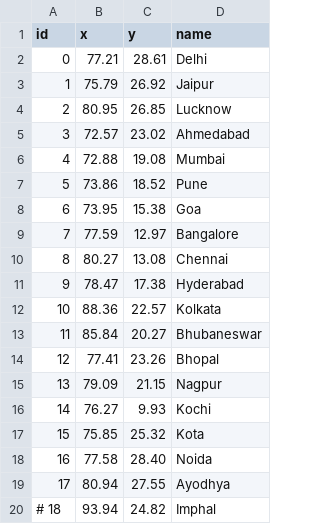
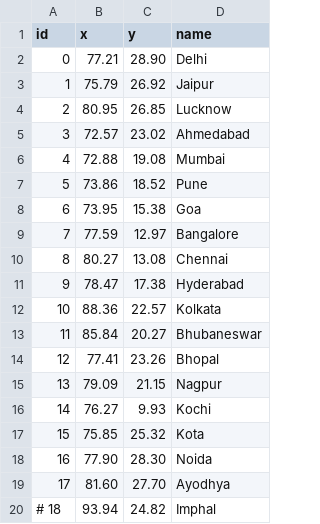
Before and after one commit to Shreyas-Madake/FODS_CP, a CSV file: data/nodes.csv, drawn as a sheet.

```diff
--- a/data/nodes.csv
+++ b/data/nodes.csv
@@ -1,3 +1,3 @@
 id,x,y,name
-0,77.21,28.61,Delhi
+0,77.21,28.90,Delhi
 1,75.79,26.92,Jaipur
@@ -17,4 +17,4 @@ id,x,y,name
 15,75.85,25.32,Kota
-16,77.58,28.40,Noida
-17,80.94,27.55,Ayodhya
+16,77.90,28.30,Noida
+17,81.60,27.70,Ayodhya
 # 18,93.94,24.82,Imphal
```
Also changed, not shown: 8 other files.
